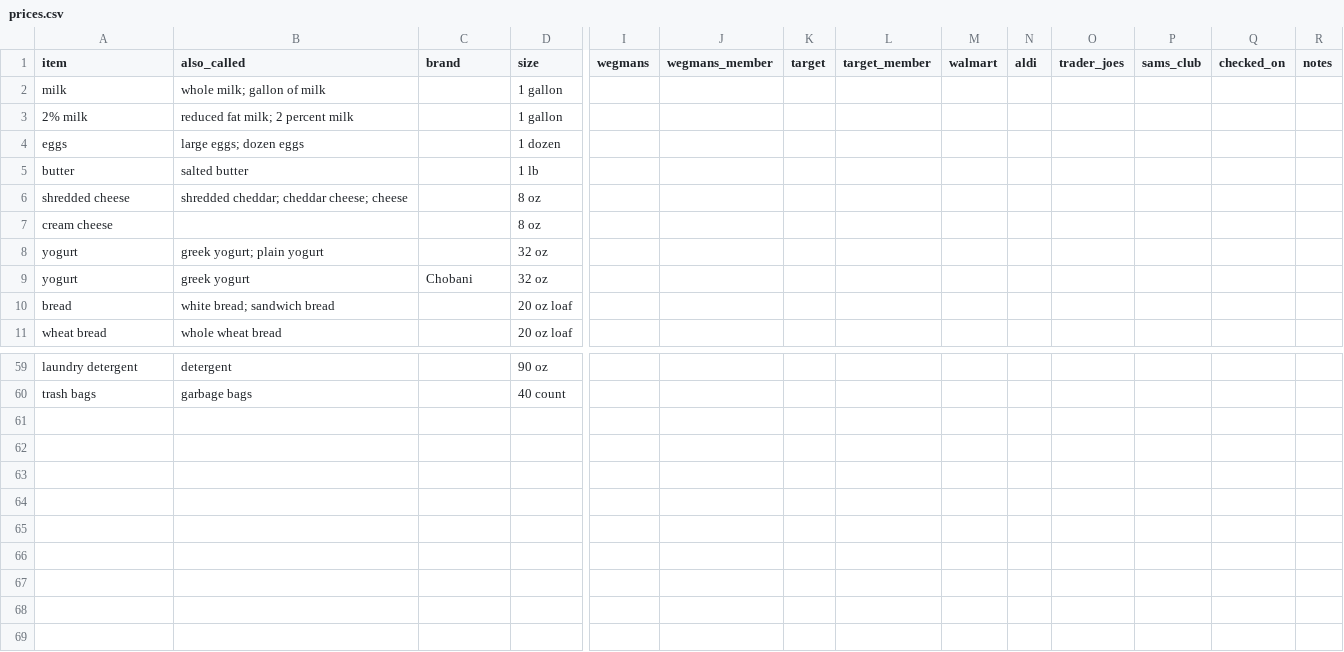
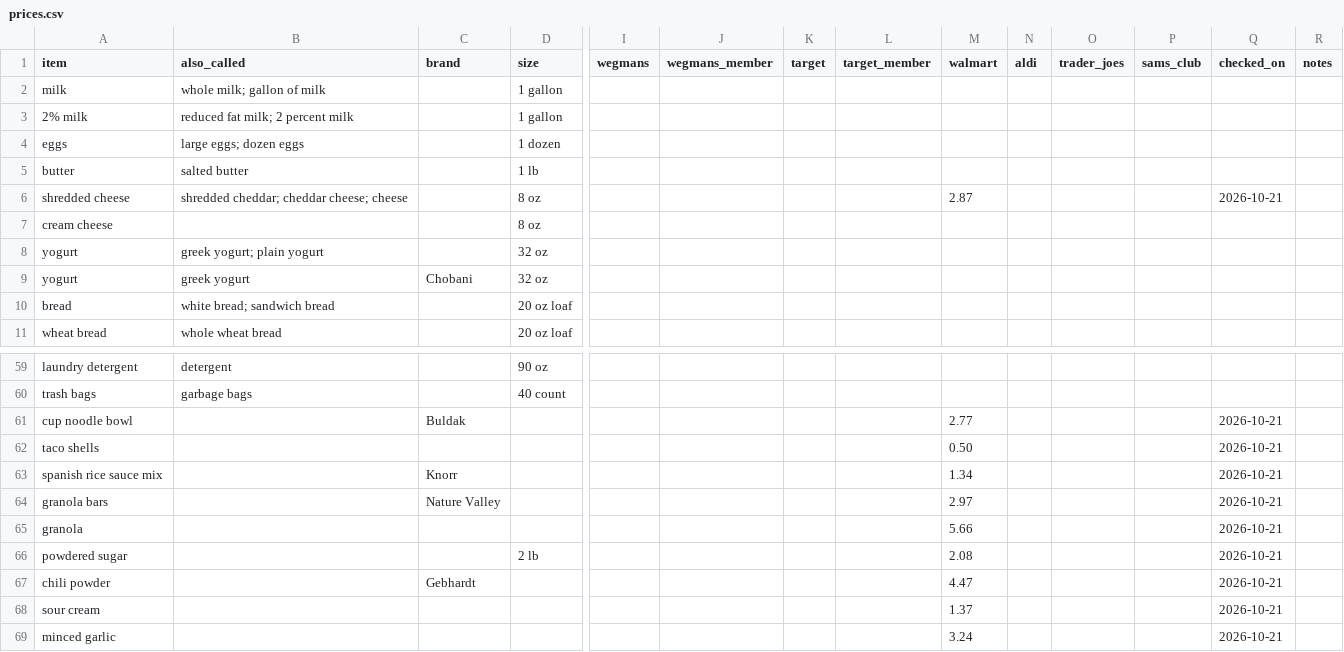
Before and after one commit to jmd8324/grocery-saver, a CSV file: prices.csv, drawn as a sheet; only a part is shown, gaps mark what is left out; rows hold the shown columns only; the diff names each change by its address in the sheet, - before the commit and + after, or states it on an @@ line.

Commit message:
Update 10 prices (Walmart 2026-10-21)

```diff
--- a/prices.csv
+++ b/prices.csv
-M6 (walmart): (empty)
+M6 (walmart): 2.87
-Q6 (checked_on): (empty)
+Q6 (checked_on): 2026-10-21
+row 61: cup noodle bowl |  | Buldak |  |  |  |  |  | 2.77 |  |  |  | 2026-10-21
+row 62: taco shells |  |  |  |  |  |  |  | 0.50 |  |  |  | 2026-10-21
+row 63: spanish rice sauce mix |  | Knorr |  |  |  |  |  | 1.34 |  |  |  | 2026-10-21
+row 64: granola bars |  | Nature Valley |  |  |  |  |  | 2.97 |  |  |  | 2026-10-21
+row 65: granola |  |  |  |  |  |  |  | 5.66 |  |  |  | 2026-10-21
+row 66: powdered sugar |  |  | 2 lb |  |  |  |  | 2.08 |  |  |  | 2026-10-21
+row 67: chili powder |  | Gebhardt |  |  |  |  |  | 4.47 |  |  |  | 2026-10-21
+row 68: sour cream |  |  |  |  |  |  |  | 1.37 |  |  |  | 2026-10-21
+row 69: minced garlic |  |  |  |  |  |  |  | 3.24 |  |  |  | 2026-10-21
```
